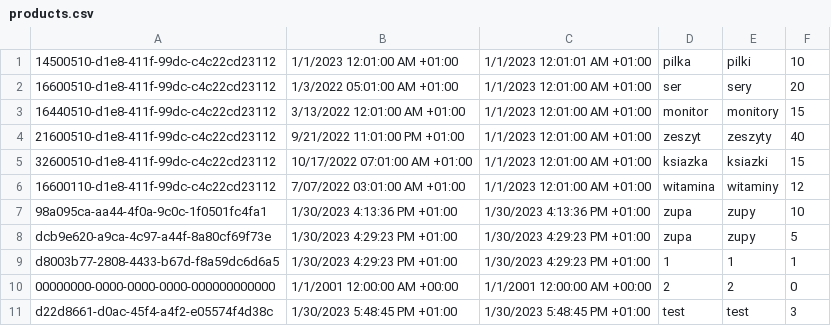
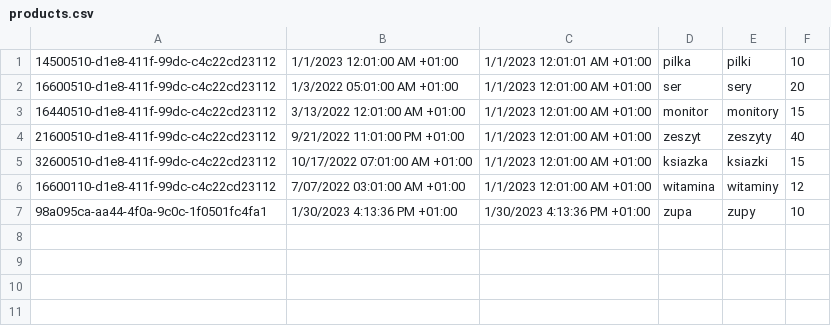
Before and after one commit to radek3923/OnlineShoppingCartService, a CSV file: ShoppingCartServer/ShoppingCartServer/bin/Debug/net6.0/products.csv, drawn as a sheet.

Commit message:
Modify products in database

```diff
--- a/ShoppingCartServer/ShoppingCartServer/bin/Debug/net6.0/products.csv
+++ b/ShoppingCartServer/ShoppingCartServer/bin/Debug/net6.0/products.csv
@@ -7,5 +7 @@
 98a095ca-aa44-4f0a-9c0c-1f0501fc4fa1;1/30/2023 4:13:36 PM +01:00;1/30/2023 4:13:36 PM +01:00;zupa;zupy;10
-dcb9e620-a9ca-4c97-a44f-8a80cf69f73e;1/30/2023 4:29:23 PM +01:00;1/30/2023 4:29:23 PM +01:00;zupa;zupy;5
-d8003b77-2808-4433-b67d-f8a59dc6d6a5;1/30/2023 4:29:23 PM +01:00;1/30/2023 4:29:23 PM +01:00;1;1;1
-00000000-0000-0000-0000-000000000000;1/1/2001 12:00:00 AM +00:00;1/1/2001 12:00:00 AM +00:00;2;2;0
-d22d8661-d0ac-45f4-a4f2-e05574f4d38c;1/30/2023 5:48:45 PM +01:00;1/30/2023 5:48:45 PM +01:00;test;test;3
```
Also changed, not shown: ShoppingCartServer/ShoppingCartServer/bin/Debug/net6.0/shoppingCartsHistory.csv, 8 other files.
